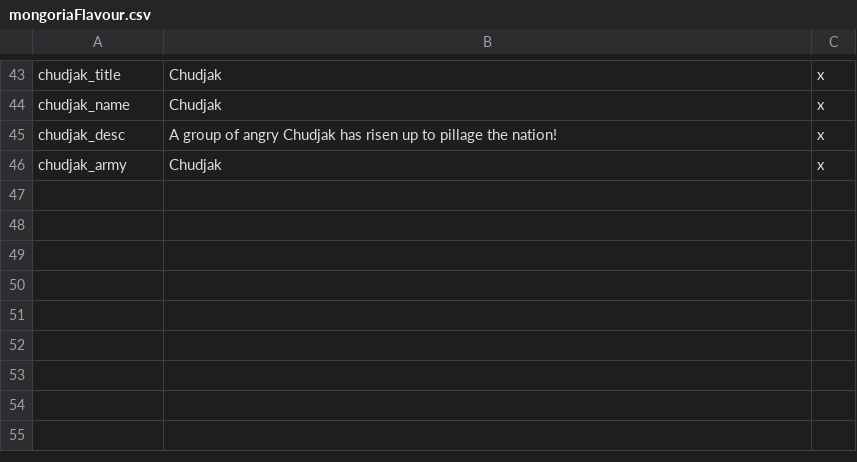
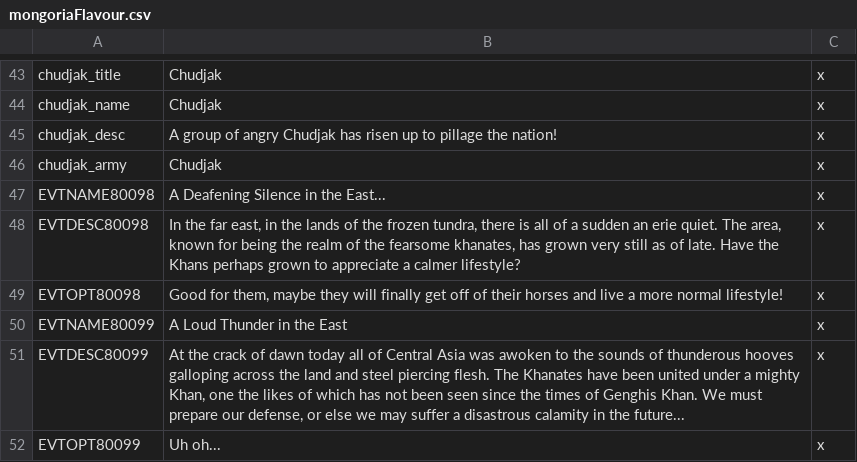
Before and after one commit to Rainbow-Goat/Fall-of-Genghis, a CSV file: RainbowMod/localisation/mongoriaFlavour.csv, drawn as a sheet; only a part is shown, gaps mark what is left out; the diff names each change by its address in the sheet, - before the commit and + after, or states it on an @@ line.

Commit message:
changed some things, probably broke a few decisions
Started doing the TEU - Prussia path, and changed the region shapes in a few places, South Tyrol, Thessalia and Hesja have been consumed into other states, and I moved around the region shapes a bit to make it slightly better for gameplay. We need to check Scandi, HSE and Englalands decisions related to North Germany as the regions there got changed quite a bit.

```diff
--- a/RainbowMod/localisation/mongoriaFlavour.csv
+++ b/RainbowMod/localisation/mongoriaFlavour.csv
+row 47: EVTNAME80098 | A Deafening Silence in the East... | x
+row 48: EVTDESC80098 | In the far east, in the lands of the frozen tundra, there is all of a sudden an erie quiet. The area, known for being the realm of the fearsome khanates, has grown very still as of late. Have the Khans perhaps grown to appreciate a calmer lifestyle? | x
+row 49: EVTOPT80098 | Good for them, maybe they will finally get off of their horses and live a more normal lifestyle! | x
+row 50: EVTNAME80099 | A Loud Thunder in the East | x
+row 51: EVTDESC80099 | At the crack of dawn today all of Central Asia was awoken to the sounds of thunderous hooves galloping across the land and steel piercing flesh. The Khanates have been united under a mighty Khan, one the likes of which has not been seen since the times of Genghis Khan. We must prepare our defense, or else we may suffer a disastrous calamity in the future... | x
+row 52: EVTOPT80099 | Uh oh... | x
```
Also changed, not shown: RainbowMod/localisation/germany.csv, RainbowMod/localisation/governments.csv, 9 other files.
